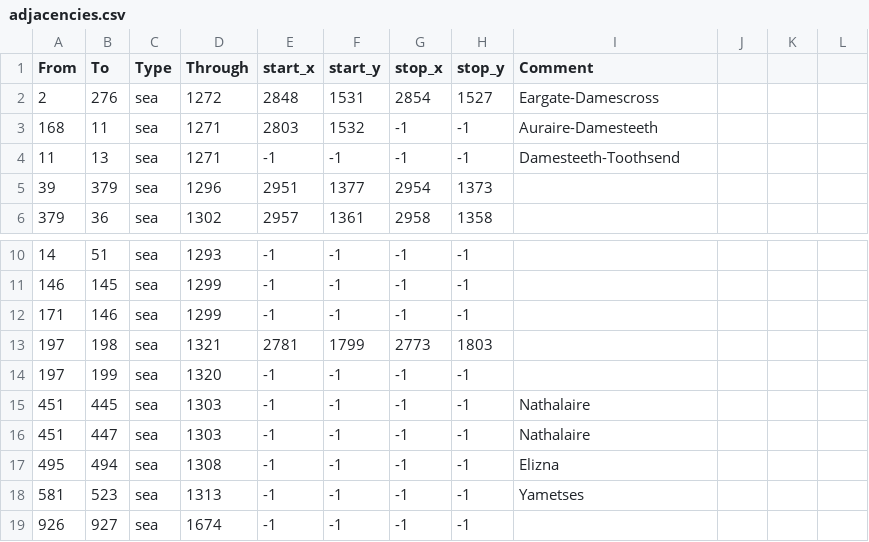
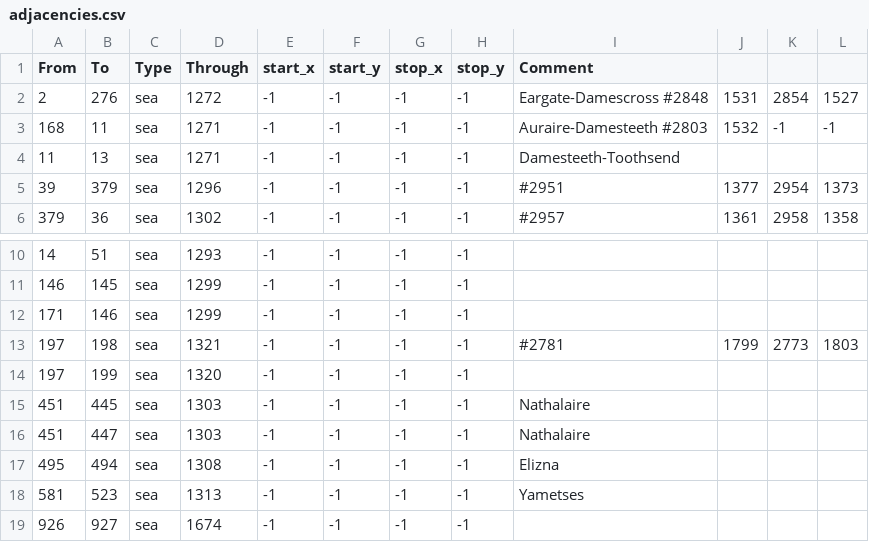
Before and after one commit to Amazonys/Anbennar-Novum, a CSV file: map/adjacencies.csv, drawn as a sheet; only a part is shown, gaps mark what is left out; the diff covers the shown part only.

```diff
--- a/map/adjacencies.csv
+++ b/map/adjacencies.csv
@@ -1,6 +1,6 @@
 From;To;Type;Through;start_x;start_y;stop_x;stop_y;Comment
-2;276;sea;1272;2848;1531;2854;1527;Eargate-Damescross
-168;11;sea;1271;2803;1532;-1;-1;Auraire-Damesteeth
+2;276;sea;1272;-1;-1;-1;-1;Eargate-Damescross #2848;1531;2854;1527
+168;11;sea;1271;-1;-1;-1;-1;Auraire-Damesteeth #2803;1532;-1;-1
 11;13;sea;1271;-1;-1;-1;-1;Damesteeth-Toothsend
-39;379;sea;1296;2951;1377;2954;1373;
-379;36;sea;1302;2957;1361;2958;1358;
+39;379;sea;1296;-1;-1;-1;-1; #2951;1377;2954;1373
+379;36;sea;1302;-1;-1;-1;-1; #2957;1361;2958;1358
@@ -12,3 +12,3 @@ From;To;Type;Through;start_x;start_y;stop_x;stop_y;Comment
 171;146;sea;1299;-1;-1;-1;-1;
-197;198;sea;1321;2781;1799;2773;1803;
+197;198;sea;1321;-1;-1;-1;-1; #2781;1799;2773;1803
 197;199;sea;1320;-1;-1;-1;-1;
```
Also changed, not shown: 8 edited cells elsewhere in this file, 9 other files.
